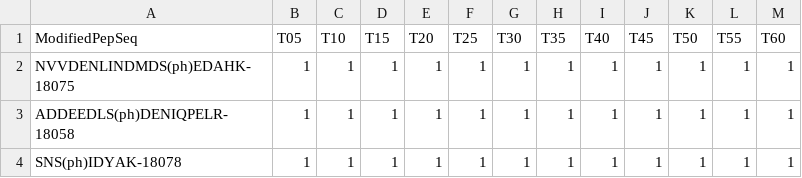
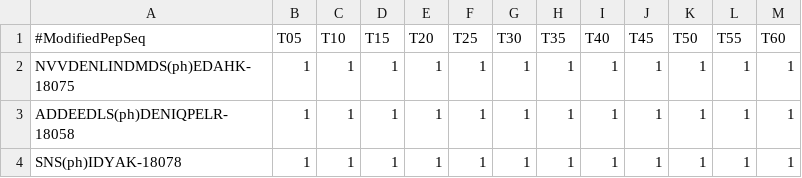
Before and after one commit to gitter-lab/osmotic-stress, a TSV file: Notebooks/ApplyThresholds/prevScores.tsv, drawn as a sheet; only a part is shown.

Commit message:
Added updated ApplyThresholds files for TPS and ran TPS. Included those files in Results directory.

```diff
--- a/Notebooks/ApplyThresholds/prevScores.tsv
+++ b/Notebooks/ApplyThresholds/prevScores.tsv
@@ -1,2 +1,2 @@
-ModifiedPepSeq	T05	T10	T15	T20	T25	T30	T35	T40	T45	T50	T55	T60
+#ModifiedPepSeq	T05	T10	T15	T20	T25	T30	T35	T40	T45	T50	T55	T60
 NVVDENLINDMDS(ph)EDAHK-18075	1	1	1	1	1	1	1	1	1	1	1	1
```
Also changed, not shown: 31 other files.
